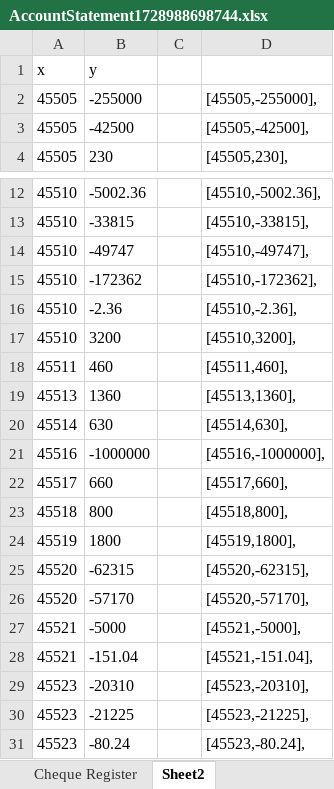
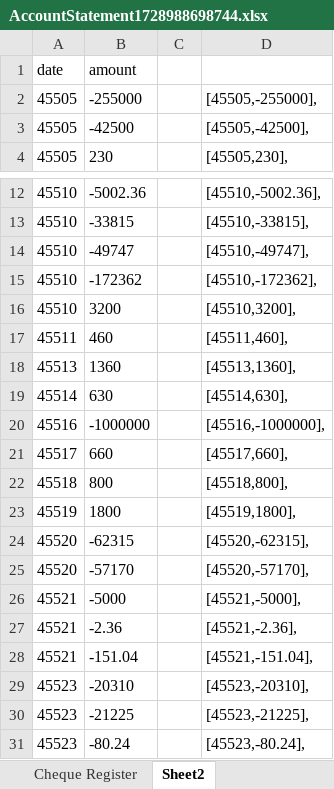
Before and after one commit to romanjan-das-2/CashbookApp, an Excel workbook: 01Aug2024 to 30Sep2024/AccountStatement1728988698744.xlsx, sheet Sheet2, drawn as a sheet; only a part is shown, gaps mark what is left out; values as stored, in another font and other column widths than the file's, no borders; removed rows and columns are numbered as before the commit, all else as after; the diff names each change by its address in the sheet, - before the commit and + after, or states it on an @@ line.

```diff
--- a/01Aug2024 to 30Sep2024/AccountStatement1728988698744.xlsx (sheet Sheet2)
+++ b/01Aug2024 to 30Sep2024/AccountStatement1728988698744.xlsx (sheet Sheet2)
-row 1: x | y
+row 1: date | amount
-row 16: 45510 | -2.36 |  | [45510,-2.36],
+row 27: 45521 | -2.36 |  | [45521,-2.36],
```
Also changed, not shown: sheet Cheque Register, sheet Statement Aug to Sep 2024, formulas that keep their value, 1 other file.
